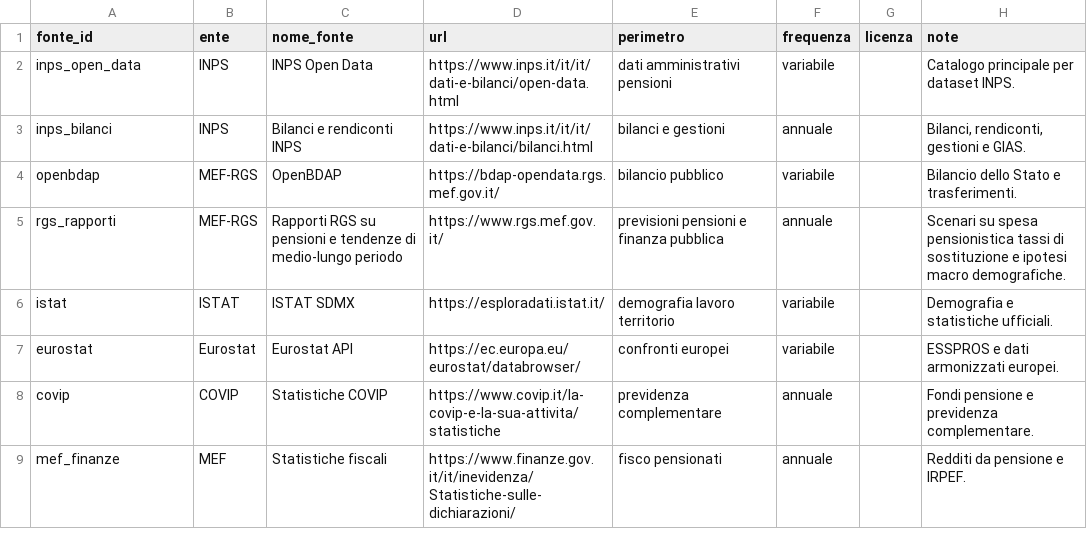
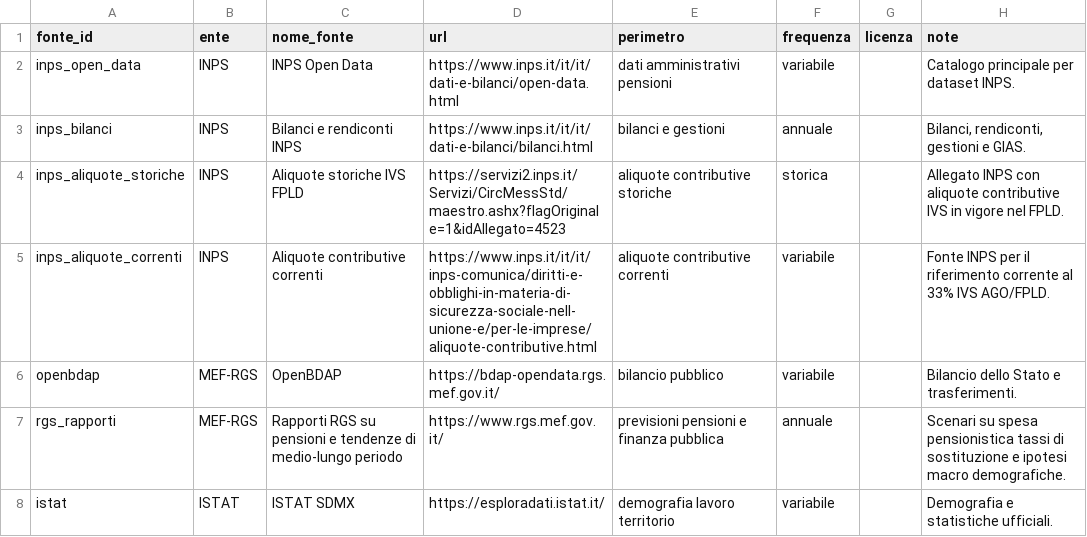
Before and after one commit to NazarenoLecis/pensioni_italia, a CSV file: metadata/registro_fonti.csv, drawn as a sheet; only a part is shown; the shorter side is filled out with more unchanged rows; the diff names each change by its address in the sheet, - before the commit and + after, or states it on an @@ line.

```diff
--- a/metadata/registro_fonti.csv
+++ b/metadata/registro_fonti.csv
+row 4: inps_aliquote_storiche | INPS | Aliquote storiche IVS FPLD | https://servizi2.inps.it/Servizi/CircMessStd/maestro.ashx?flagOriginale=1&idAllegato=4523 | aliquote contributive storiche | storica |  | Allegato INPS con aliquote contributive IVS in vigore nel FPLD.
+row 5: inps_aliquote_correnti | INPS | Aliquote contributive correnti | https://www.inps.it/it/it/inps-comunica/diritti-e-obblighi-in-materia-di-sicurezza-sociale-nell-unione-e/per-le-imprese/aliquote-contributive.html | aliquote contributive correnti | variabile |  | Fonte INPS per il riferimento corrente al 33% IVS AGO/FPLD.
```
Also changed, not shown: metadata/definizioni_indicatori.csv, 7 other files.
